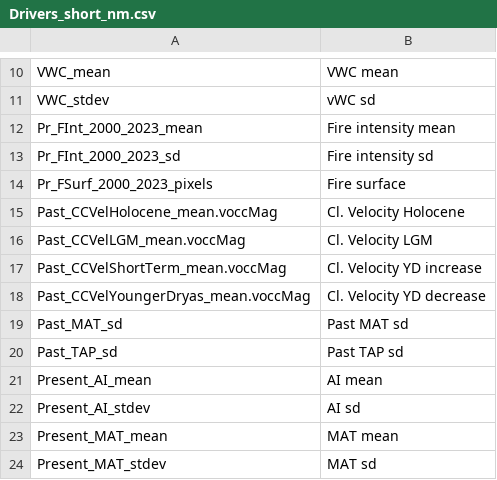
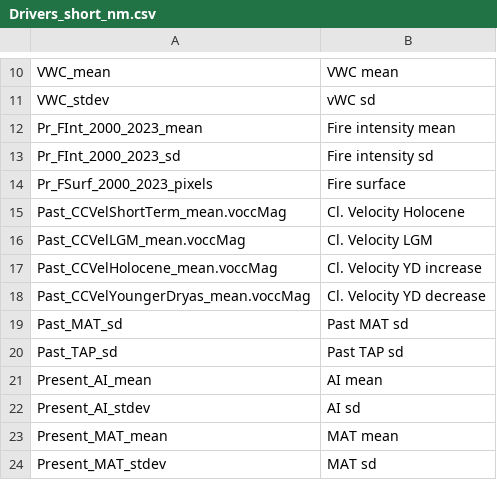
Before and after one commit to CmlMagneville/Meddivdriv, a CSV file: env_db/Drivers_short_nm.csv, drawn as a sheet; only a part is shown, gaps mark what is left out.

Commit message:
:bug: Correct drivers nm (! re run graphs so have right vel nms)

```diff
--- a/env_db/Drivers_short_nm.csv
+++ b/env_db/Drivers_short_nm.csv
@@ -14,5 +14,5 @@ Pr_FInt_2000_2023_sd,Fire intensity sd
 Pr_FSurf_2000_2023_pixels,Fire surface
-Past_CCVelHolocene_mean.voccMag,Cl. Velocity Holocene
+Past_CCVelShortTerm_mean.voccMag,Cl. Velocity Holocene
 Past_CCVelLGM_mean.voccMag,Cl. Velocity LGM
-Past_CCVelShortTerm_mean.voccMag,Cl. Velocity YD increase
+Past_CCVelHolocene_mean.voccMag,Cl. Velocity YD increase
 Past_CCVelYoungerDryas_mean.voccMag,Cl. Velocity YD decrease
```
